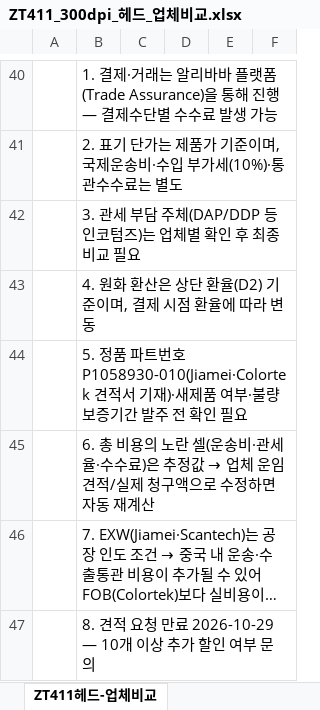
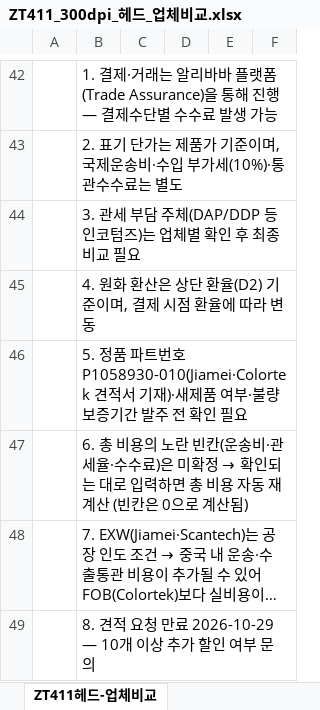
Before and after one commit to 24730060/-, an Excel workbook: ZT411_300dpi_헤드_업체비교.xlsx, sheet ZT411헤드-업체비교, drawn as a sheet; only a part is shown, gaps mark what is left out; long unchanged cells end in …; values as stored, in another font and other column widths than the file's, no borders; conditional formats not drawn; addresses are those after the commit; the diff covers the shown part only; the diff names each change by its address in the sheet, - before the commit and + after, or states it on an @@ line.

```diff
--- a/ZT411_300dpi_헤드_업체비교.xlsx (sheet ZT411헤드-업체비교)
+++ b/ZT411_300dpi_헤드_업체비교.xlsx (sheet ZT411헤드-업체비교)
@@ B47: …노란 셀(운송비·관세율·수수료)은 추정값 → 업체 운임 견적/실제 청구액으로 수정하면 자동 재계산 → …노란 빈칸(운송비·관세율·수수료)은 미확정 → 확인되는 대로 입력하면 총 비용 자동 재계산 (빈칸은 0으로 계산됨) @@
```
Also changed, not shown: 2 added rows and 30 edited cells elsewhere in this sheet, formulas that keep their value.
